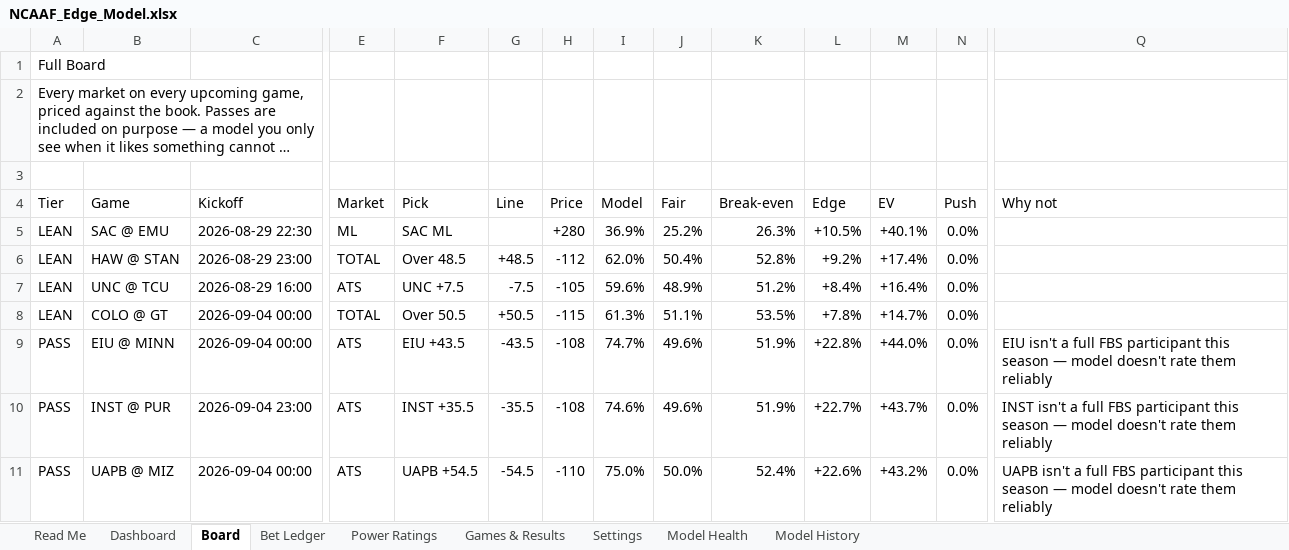
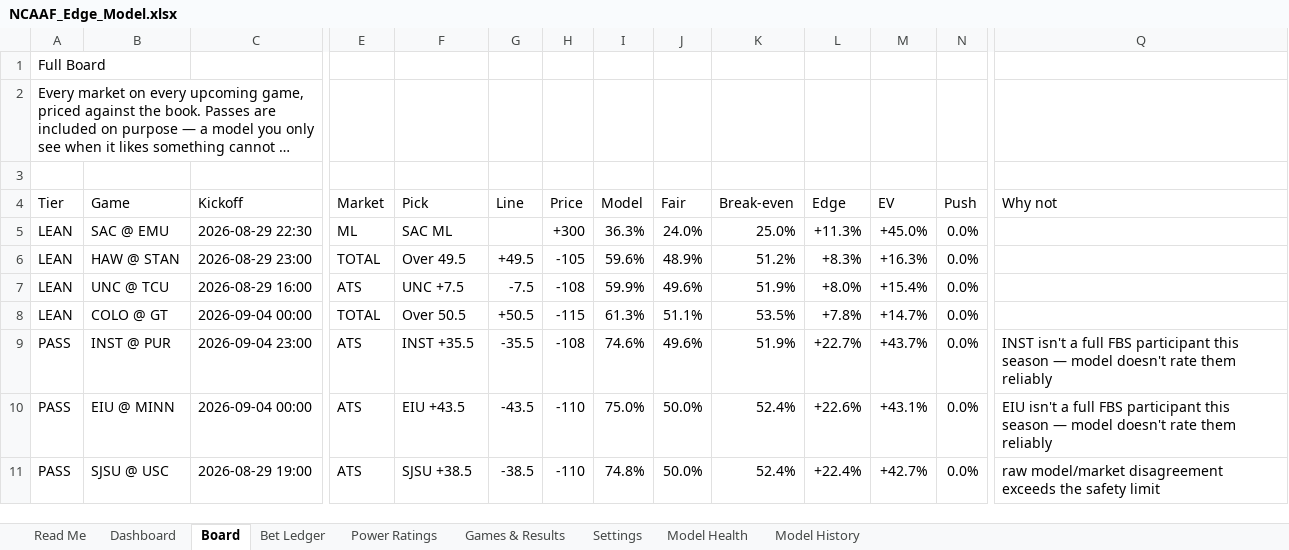
Before and after one commit to CHILLYCHILLY14/ncaaf-edge, an Excel workbook: NCAAF_Edge_Model.xlsx, sheet Board, drawn as a sheet; only a part is shown, gaps mark what is left out; long unchanged cells end in …; values as stored, in another font and other column widths than the file's, no cell formats; table styles not drawn; removed rows and columns are numbered as before the commit, all else as after; rows hold the shown columns only; the diff covers the shown part only; the diff names each change by its address in the sheet, - before the commit and + after, or states it on an @@ line.

```diff
--- a/NCAAF_Edge_Model.xlsx (sheet Board)
+++ b/NCAAF_Edge_Model.xlsx (sheet Board)
-H5 (Price): +280
+H5 (Price): +300
-I5 (Model): 36.9%
+I5 (Model): 36.3%
-J5 (Fair): 25.2%
+J5 (Fair): 24.0%
-K5 (Break-even): 26.3%
+K5 (Break-even): 25.0%
-L5 (Edge): +10.5%
+L5 (Edge): +11.3%
-M5 (EV): +40.1%
+M5 (EV): +45.0%
-F6 (Pick): Over 48.5
+F6 (Pick): Over 49.5
-G6 (Line): +48.5
+G6 (Line): +49.5
-H6 (Price): -112
+H6 (Price): -105
-I6 (Model): 62.0%
+I6 (Model): 59.6%
-J6 (Fair): 50.4%
+J6 (Fair): 48.9%
-K6 (Break-even): 52.8%
+K6 (Break-even): 51.2%
-L6 (Edge): +9.2%
+L6 (Edge): +8.3%
-M6 (EV): +17.4%
+M6 (EV): +16.3%
-H7 (Price): -105
+H7 (Price): -108
-I7 (Model): 59.6%
+I7 (Model): 59.9%
-J7 (Fair): 48.9%
+J7 (Fair): 49.6%
-K7 (Break-even): 51.2%
+K7 (Break-even): 51.9%
-L7 (Edge): +8.4%
+L7 (Edge): +8.0%
-M7 (EV): +16.4%
+M7 (EV): +15.4%
-row 9: PASS | EIU @ MINN | 2026-09-04 00:00 | ATS | EIU +43.5 | -43.5 | -108 | 74.7% | 49.6% | 51.9% | +22.8% | +44.0% | 0.0% | EIU isn't a full FBS participant this season — model doesn't rate them reliably
-B10 (Game): UAPB @ MIZ
+B10 (Game): EIU @ MINN
-F10 (Pick): UAPB +54.5
+F10 (Pick): EIU +43.5
-G10 (Line): -54.5
+G10 (Line): -43.5
-M10 (EV): +43.2%
+M10 (EV): +43.1%
-Q10 (Why not): UAPB isn't a…
+Q10 (Why not): EIU isn't a…
+row 11: PASS | SJSU @ USC | 2026-08-29 19:00 | ATS | SJSU +38.5 | -38.5 | -110 | 74.8% | 50.0% | 52.4% | +22.4% | +42.7% | 0.0% | raw model/market disagreement exceeds the safety limit
```
Also changed, not shown: 20 added rows, 18 removed rows and 200 edited cells elsewhere in this sheet, sheet Games & Results, sheet Dashboard, sheet Model History, sheet Read Me, cell formats, 9 other files.
